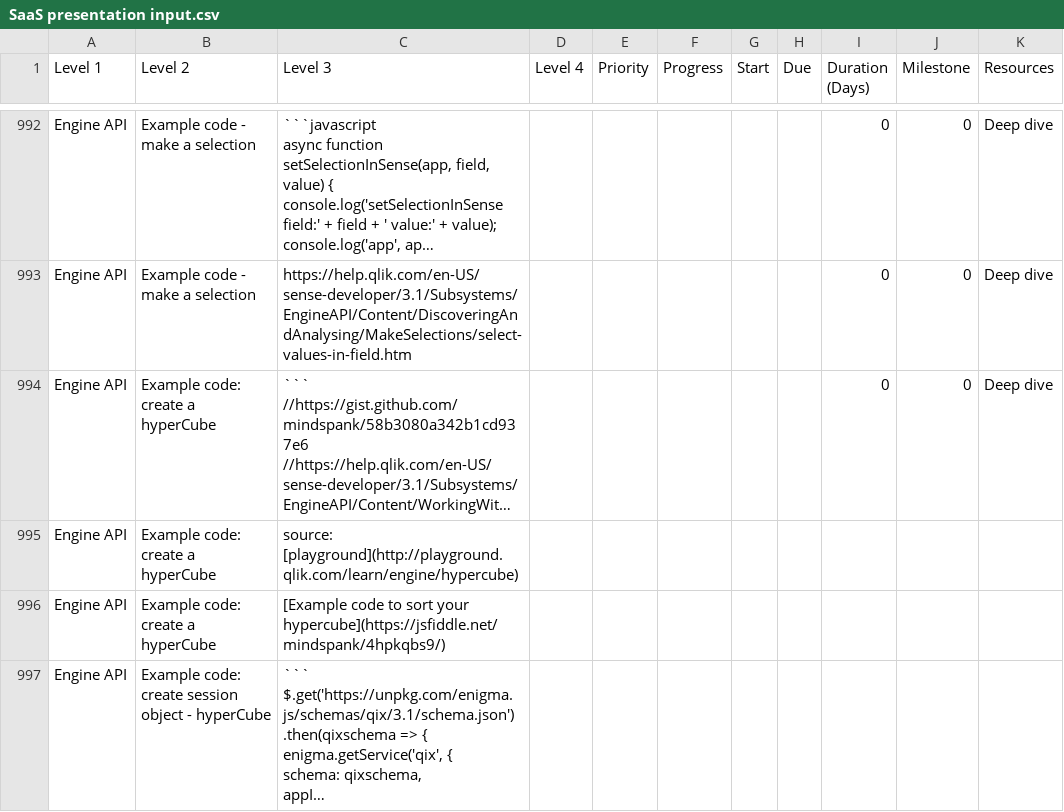
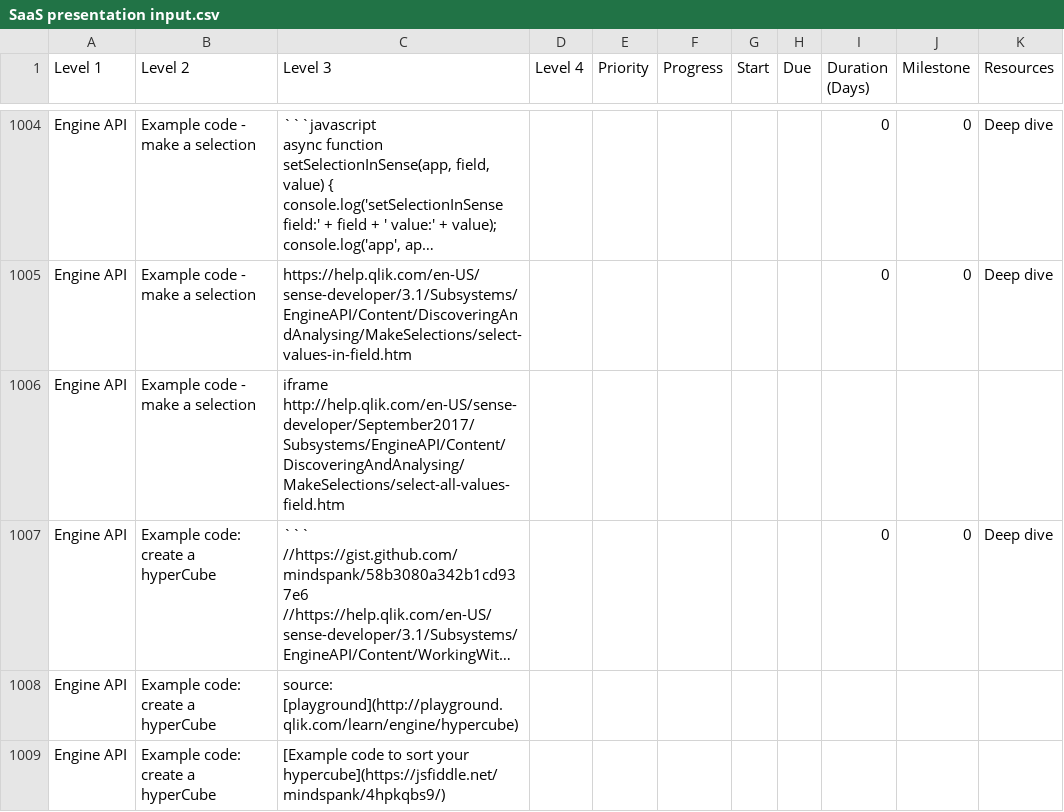
Before and after one commit to QHose/QRSMeteor, a CSV file: Sense Demo materials/SaaS presentation input.csv, drawn as a sheet; only a part is shown, gaps mark what is left out; the shorter side is filled out with more unchanged rows; long unchanged cells end in …; the diff covers the shown part only; the diff names each change by its address in the sheet, - before the commit and + after, or states it on an @@ line.

```diff
--- a/Sense Demo materials/SaaS presentation input.csv
+++ b/Sense Demo materials/SaaS presentation input.csv
+row 1006: Engine API | Example code - make a selection | iframe http://help.qlik.com/en-US/sense-developer/September2017/Subsystems/EngineAPI/Content/DiscoveringAndAnalysing/MakeSelections/select-all-values-field.htm
```
Also changed, not shown: 12 added rows and 10 edited cells elsewhere in this file, 2 other files.
